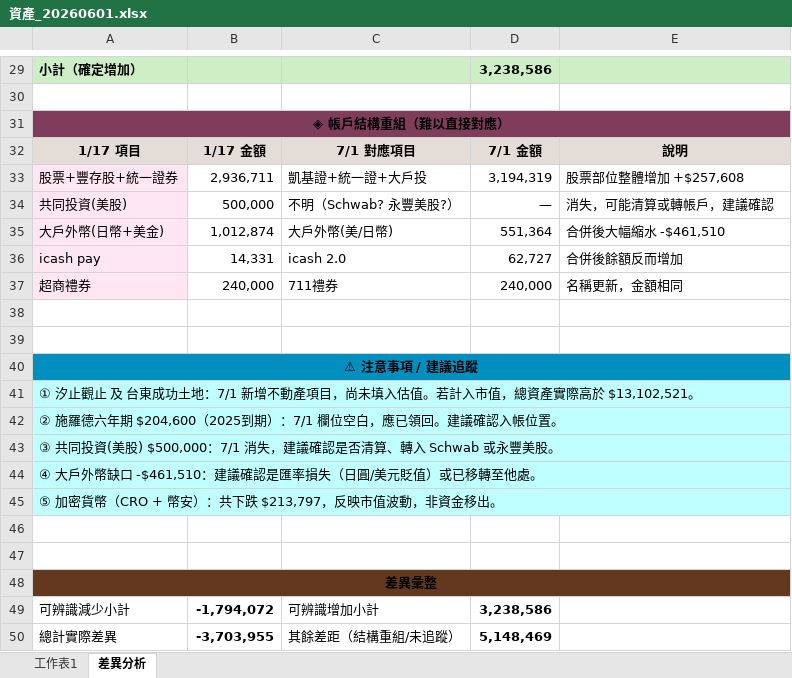
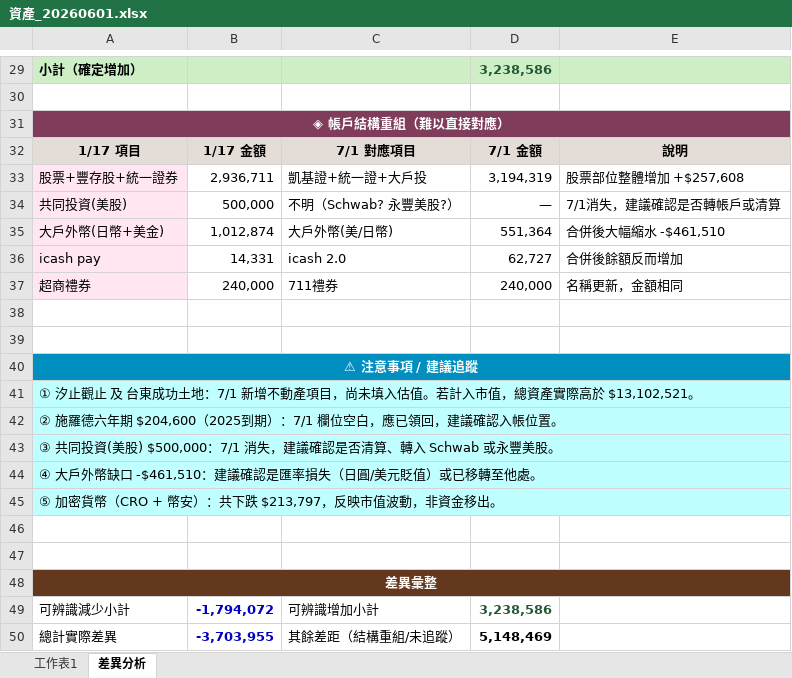
Before and after one commit to lard23chen/report, an Excel workbook: 資產_20260601.xlsx, sheet 差異分析, drawn as a sheet; only a part is shown, gaps mark what is left out; values as stored, in another font and other column widths than the file's, no borders; the diff covers the shown part only; the diff names each change by its address in the sheet, - before the commit and + after, or states it on an @@ line.

```diff
--- a/資產_20260601.xlsx (sheet 差異分析)
+++ b/資產_20260601.xlsx (sheet 差異分析)
-D29 text colour: black
+D29 text colour: #235637
-A31 text colour: black
+A31 text colour: #FFFFFF
-E34: 消失，可能清算或轉帳戶，建議確認
+E34: 7/1消失，建議確認是否轉帳戶或清算
-A40 text colour: black
+A40 text colour: #FFFFFF
-A42: …應已領回。建議確認…
+A42: …應已領回，建議確認…
-A48 text colour: black
+A48 text colour: #FFFFFF
-B49:B50 text colour: black
+B49:B50 text colour: #0000C0
-D49 text colour: black
+D49 text colour: #235637
```
Also changed, not shown: 6 edited cells and cell formats elsewhere in this sheet, sheet 工作表1, 2 other files.
